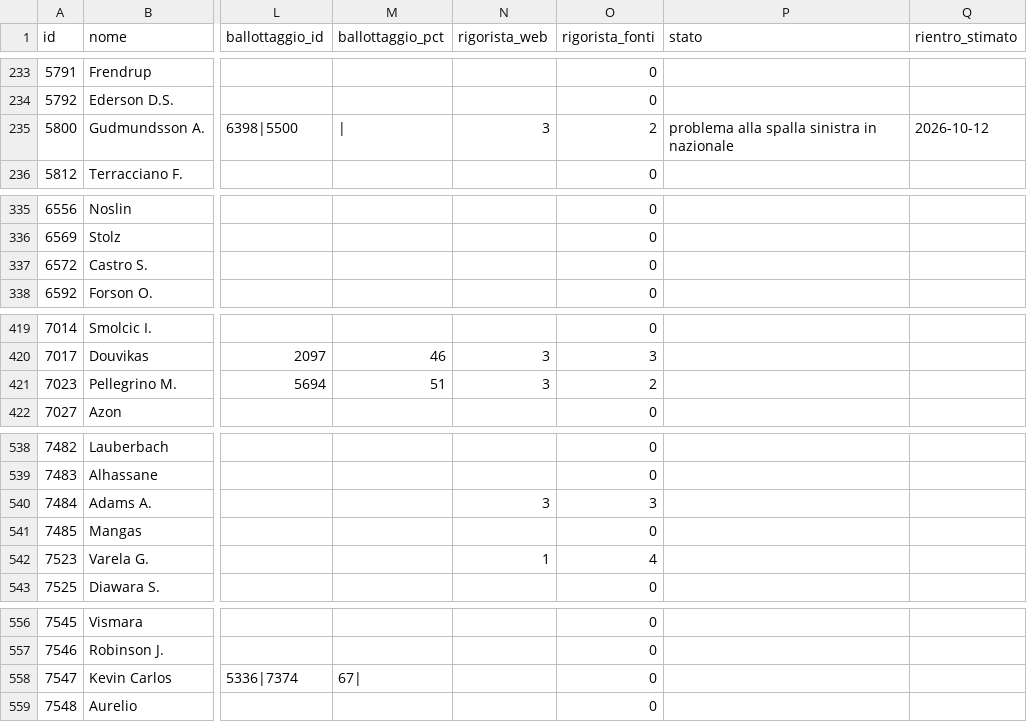
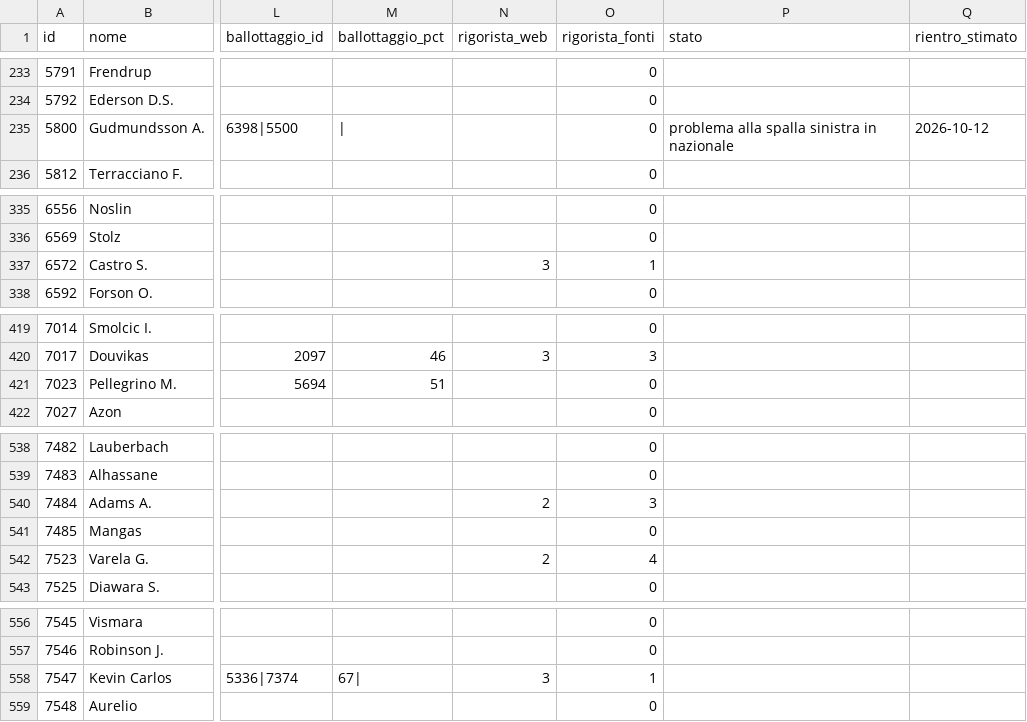
Before and after one commit to JDado02/FantaHacked-PC, a CSV file: database/fonti/web/consenso_giocatori.csv, drawn as a sheet; only a part is shown, gaps mark what is left out; the diff covers the shown part only; the diff names each change by its address in the sheet, - before the commit and + after, or states it on an @@ line.

```diff
--- a/database/fonti/web/consenso_giocatori.csv
+++ b/database/fonti/web/consenso_giocatori.csv
-N235 (rigorista_web): 3
+N235 (rigorista_web): (empty)
-O235 (rigorista_fonti): 2
+O235 (rigorista_fonti): 0
-N337 (rigorista_web): (empty)
+N337 (rigorista_web): 3
-O337 (rigorista_fonti): 0
+O337 (rigorista_fonti): 1
-N421 (rigorista_web): 3
+N421 (rigorista_web): (empty)
-O421 (rigorista_fonti): 2
+O421 (rigorista_fonti): 0
-N540 (rigorista_web): 3
+N540 (rigorista_web): 2
-N542 (rigorista_web): 1
+N542 (rigorista_web): 2
-N558 (rigorista_web): (empty)
+N558 (rigorista_web): 3
-O558 (rigorista_fonti): 0
+O558 (rigorista_fonti): 1
```
Also changed, not shown: 20 edited cells elsewhere in this file, database/fonti/web/fonti.csv, database/fonti/web/rigoristi.csv, 10 other files.
